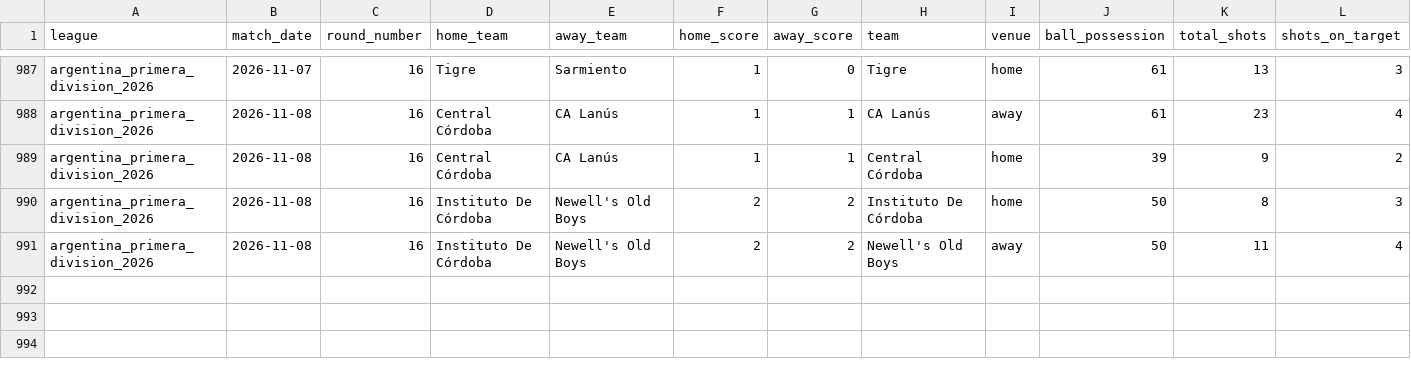
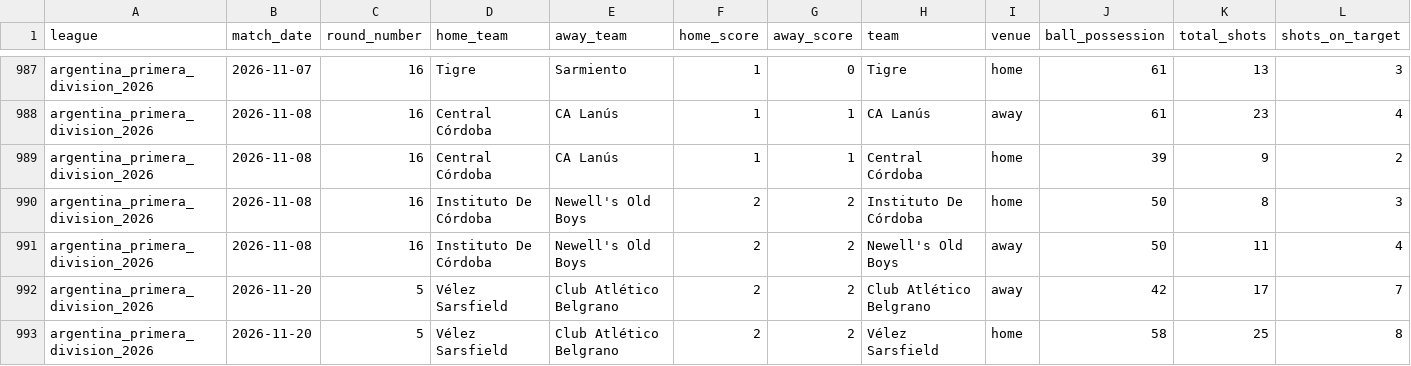
Before and after one commit to aimidas1/-Estatisticas_Equipas-, a CSV file: argentina_primera_division_2026.csv, drawn as a sheet; only a part is shown, gaps mark what is left out; rows hold the shown columns only; the diff names each change by its address in the sheet, - before the commit and + after, or states it on an @@ line.

```diff
--- a/argentina_primera_division_2026.csv
+++ b/argentina_primera_division_2026.csv
+row 992: argentina_primera_division_2026 | 2026-11-20 | 5 | Vélez Sarsfield | Club Atlético Belgrano | 2 | 2 | Club Atlético Belgrano | away | 42 | 17 | 7
+row 993: argentina_primera_division_2026 | 2026-11-20 | 5 | Vélez Sarsfield | Club Atlético Belgrano | 2 | 2 | Vélez Sarsfield | home | 58 | 25 | 8
```
Also changed, not shown: alemanha_bundesliga_2026_2027.csv, belgica_pro_league_2026_2027.csv, 6 other files.
